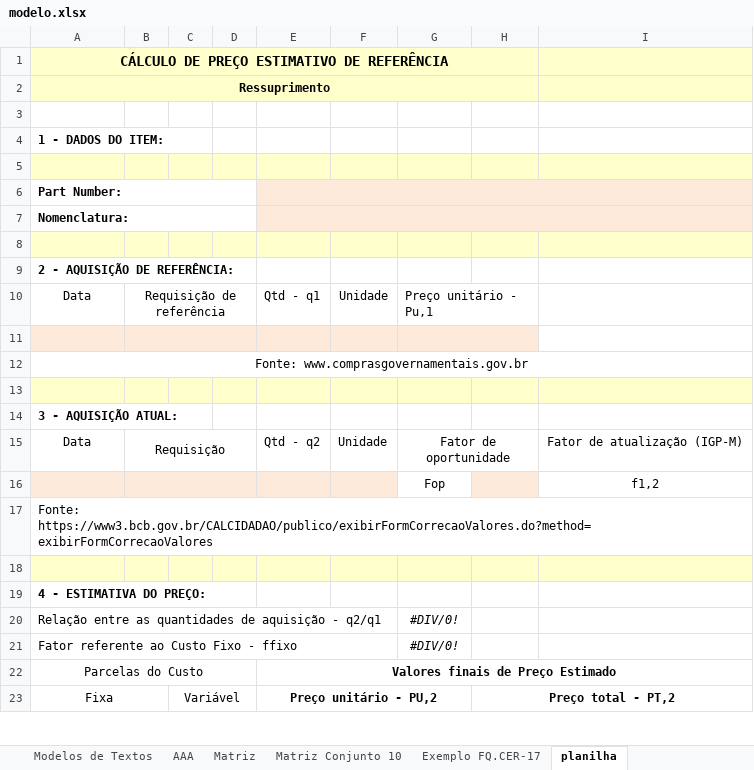
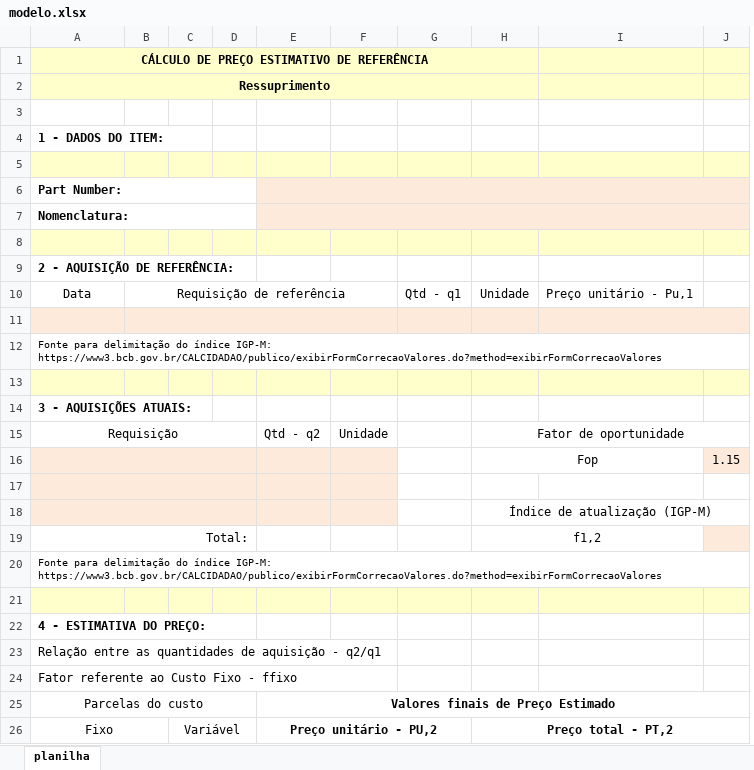
Before and after one commit to denisdpc/ressuprimento-demanda, an Excel workbook: estimativa/modelo.xlsx, sheet planilha, drawn as a sheet; only a part is shown; values as stored, in another font and other column widths than the file's, no borders; charts and pictures not drawn; removed rows and columns are numbered as before the commit, all else as after; the diff covers the shown part only; the diff names each change by its address in the sheet, - before the commit and + after, or states it on an @@ line.

Commit message:
planilha preenchida

```diff
--- a/estimativa/modelo.xlsx (sheet planilha)
+++ b/estimativa/modelo.xlsx (sheet planilha)
-sheet tab: Modelos de Textos
-sheet tab: AAA
-sheet tab: Matriz
-sheet tab: Matriz Conjunto 10
-sheet tab: Exemplo FQ.CER-17
-column I, row 16: f1,2
+column I, row 10: Preço unitário - Pu,1
+column J, empty
@@ A1 text size: smaller @@
-B10:D10 merged
+B10:F10 merged
-E10: Qtd - q1
+E10: (empty)
-F10: Unidade
+F10: (empty)
-G10: Preço unitário - Pu,1
+G10: Qtd - q1
-G10:H10 merged
-H10: (empty)
+H10: Unidade
-B11:D11 merged
+B11:F11 merged
-G11:H11 merged
-A12: Fonte: www.comprasgovernamentais.gov.br
+A12: Fonte para delimitação do índice IGP-M: https://www3.bcb.gov.br/CALCIDADAO/publico/exibirFormCorrecaoValores.do?method=exibirFormCorrecaoValores
@@ A12 text size: smaller, alignment: center → left @@
-A14: 3 - AQUISIÇÃO ATUAL:
+A14: 3 - AQUISIÇÕES ATUAIS:
-row 15: Data | Requisição |  |  | Qtd - q2 | Unidade | Fator de oportunidade |  | Fator de atualização (IGP-M)
+row 15: Requisição |  |  |  | Qtd - q2 | Unidade |  | Fator de oportunidade
+row 16:  |  |  |  |  |  |  | Fop |  | 1.15
+A17:D17 merged
-B16:D16 merged
-row 17:  |  |  |  |  |  | Fop |  | f1,2
+row 17: (empty)
-H17 fill: #FDEADA
+H17 fill: none
+row 18:  |  |  |  |  |  |  | Índice de atualização (IGP-M)
+row 19: Total: |  |  |  |  |  |  | f1,2
-A20: Fonte: https://www3.bcb.gov.br/CALCIDADAO/publico/exibirFormCorrecaoValores.do?method=exibirFormCorrecaoValores
+A20: Fonte para delimitação do índice IGP-M: https://www3.bcb.gov.br/CALCIDADAO/publico/exibirFormCorrecaoValores.do?method=exibirFormCorrecaoValores
@@ A20 text size: smaller @@
-G23:G24: #DIV/0!
+G23:G24: (empty)
-A25: Parcelas do Custo
+A25: Parcelas do custo
-A26: Fixa
+A26: Fixo
```
Also changed, not shown: 4 edited cells elsewhere in this sheet, other sheet tabs, charts or pictures, 4 other files.
